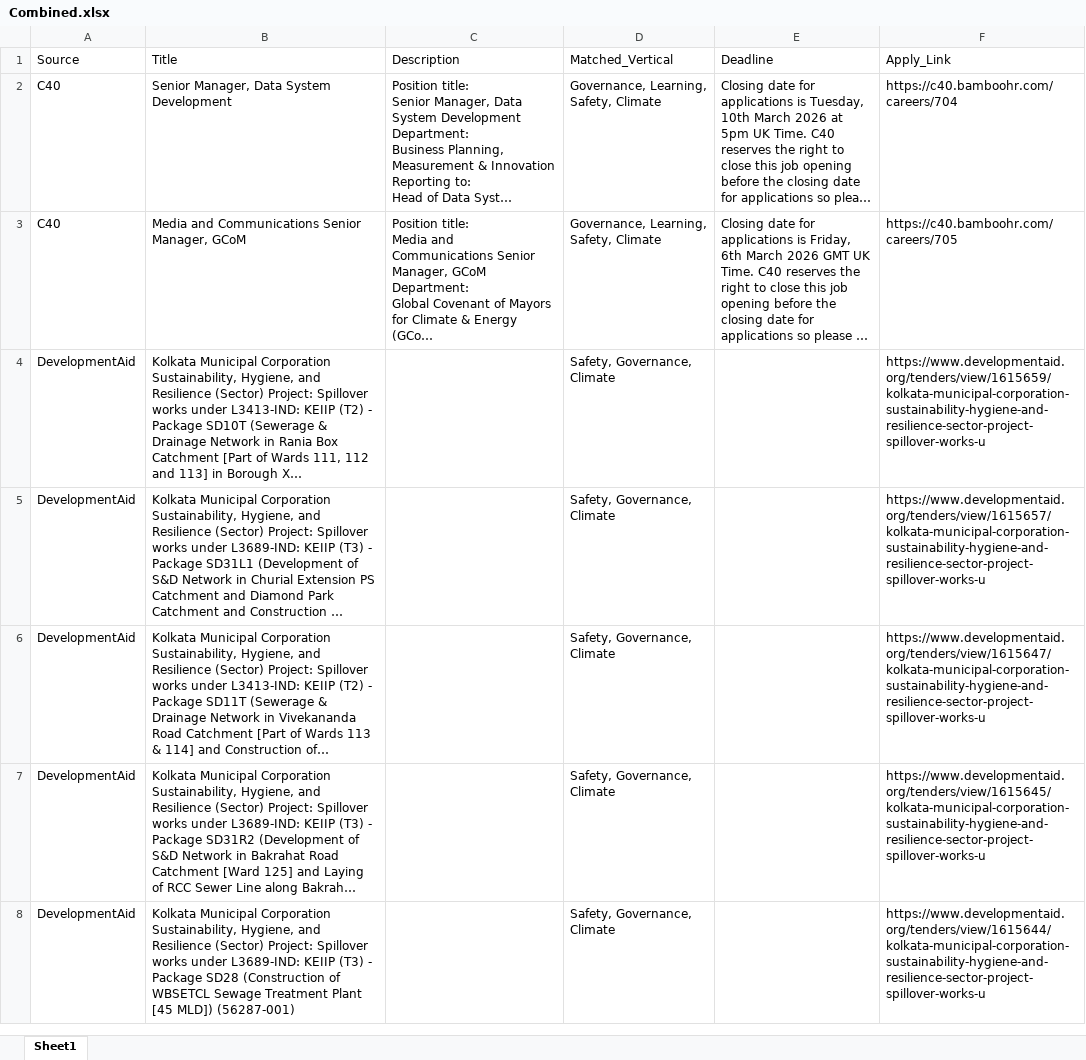
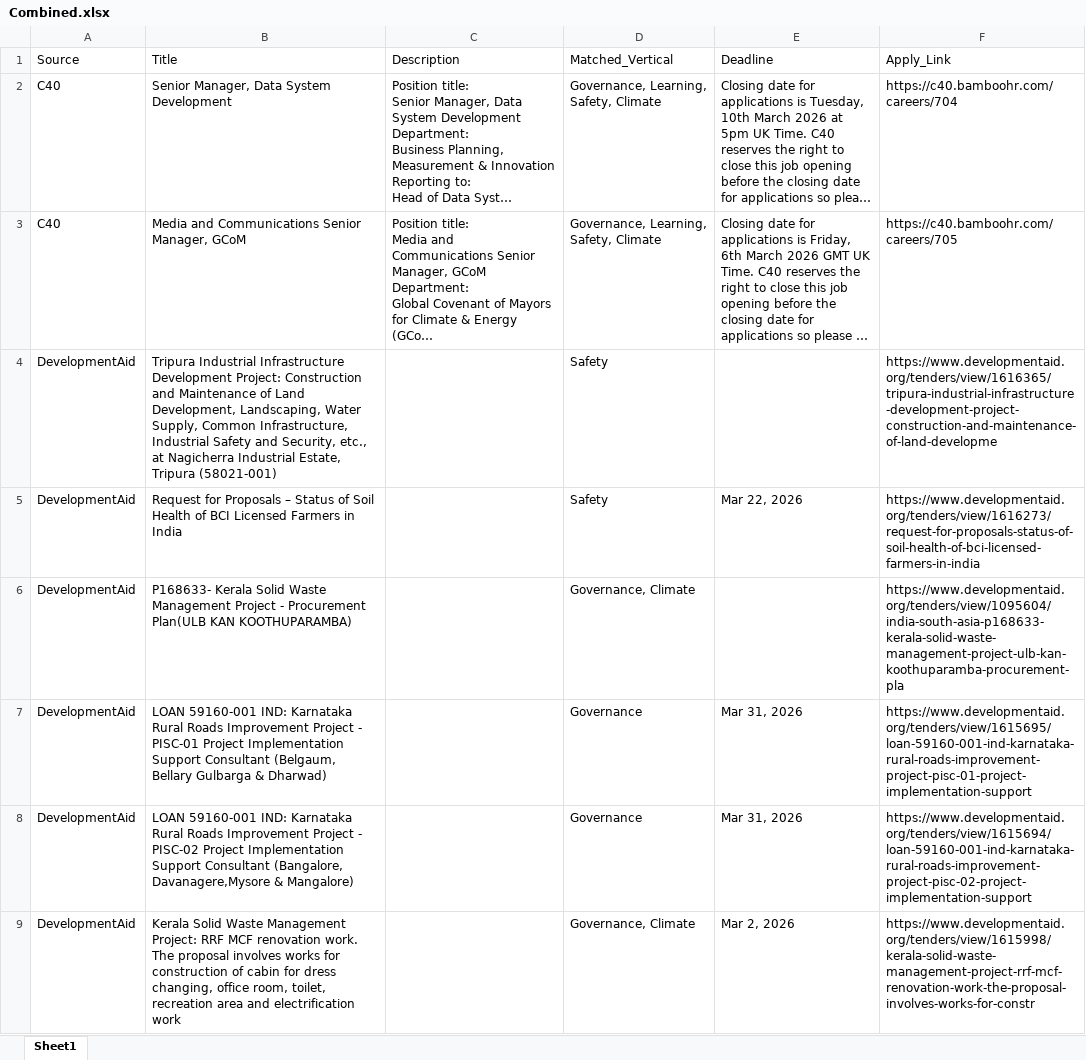
Before and after one commit to RajuSakshena/jobs-scraping-pipeline, an Excel workbook: output/Combined.xlsx, sheet Sheet1, drawn as a sheet; only a part is shown; the shorter side is filled out with more unchanged rows; long unchanged cells end in …; values as stored, in another font and other column widths than the file's, no borders; the diff covers the shown part only; the diff names each change by its address in the sheet, - before the commit and + after, or states it on an @@ line.

```diff
--- a/output/Combined.xlsx (sheet Sheet1)
+++ b/output/Combined.xlsx (sheet Sheet1)
+row 4: DevelopmentAid | Tripura Industrial Infrastructure Development Project: Construction and Maintenance of Land Development, Landscaping, Water Supply, Common Infrastructure, Industrial Safety and Security, etc., at Nagicherra Industrial Estate, Tripura (58021-001) |  | Safety |  | https://www.developmentaid.org/tenders/view/1616365/tripura-industrial-infrastructure-development-project-construction-and-maintenance-of-land-developme
+row 5: DevelopmentAid | Request for Proposals – Status of Soil Health of BCI Licensed Farmers in India |  | Safety | Mar 22, 2026 | https://www.developmentaid.org/tenders/view/1616273/request-for-proposals-status-of-soil-health-of-bci-licensed-farmers-in-india
+row 6: DevelopmentAid | P168633- Kerala Solid Waste Management Project - Procurement Plan(ULB KAN KOOTHUPARAMBA) |  | Governance, Climate |  | https://www.developmentaid.org/tenders/view/1095604/india-south-asia-p168633-kerala-solid-waste-management-project-ulb-kan-koothuparamba-procurement-pla
+row 7: DevelopmentAid | LOAN 59160-001 IND: Karnataka Rural Roads Improvement Project - PISC-01 Project Implementation Support Consultant (Belgaum, Bellary Gulbarga & Dharwad) |  | Governance | Mar 31, 2026 | https://www.developmentaid.org/tenders/view/1615695/loan-59160-001-ind-karnataka-rural-roads-improvement-project-pisc-01-project-implementation-support
+row 8: DevelopmentAid | LOAN 59160-001 IND: Karnataka Rural Roads Improvement Project - PISC-02 Project Implementation Support Consultant (Bangalore, Davanagere,Mysore & Mangalore) |  | Governance | Mar 31, 2026 | https://www.developmentaid.org/tenders/view/1615694/loan-59160-001-ind-karnataka-rural-roads-improvement-project-pisc-02-project-implementation-support
+row 9: DevelopmentAid | Kerala Solid Waste Management Project: RRF MCF renovation work. The proposal involves works for construction of cabin for dress changing, office room, toilet, recreation area and electrification work |  | Governance, Climate | Mar 2, 2026 | https://www.developmentaid.org/tenders/view/1615998/kerala-solid-waste-management-project-rrf-mcf-renovation-work-the-proposal-involves-works-for-constr
```
Also changed, not shown: 6 added rows and 7 removed rows elsewhere in this sheet.
